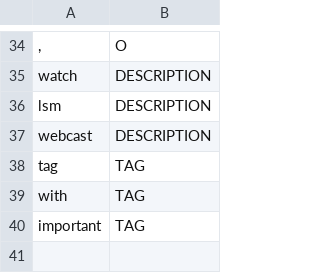
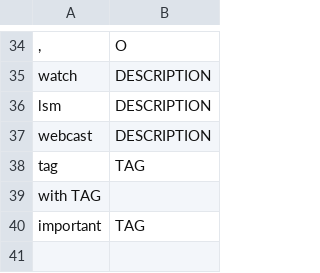
Before and after one commit to cs2103aug2014-w15-2j/main, a TSV file: src/NLPTraining/overall-training-data.tsv, drawn as a sheet; only a part is shown, gaps mark what is left out; removed rows and columns are numbered as before the commit, all else as after; the diff names each change by its address in the sheet, - before the commit and + after, or states it on an @@ line.

Commit message:
Update overall-training-data.tsv

```diff
--- a/src/NLPTraining/overall-training-data.tsv
+++ b/src/NLPTraining/overall-training-data.tsv
-row 39: with | TAG
+row 39: with TAG
```
